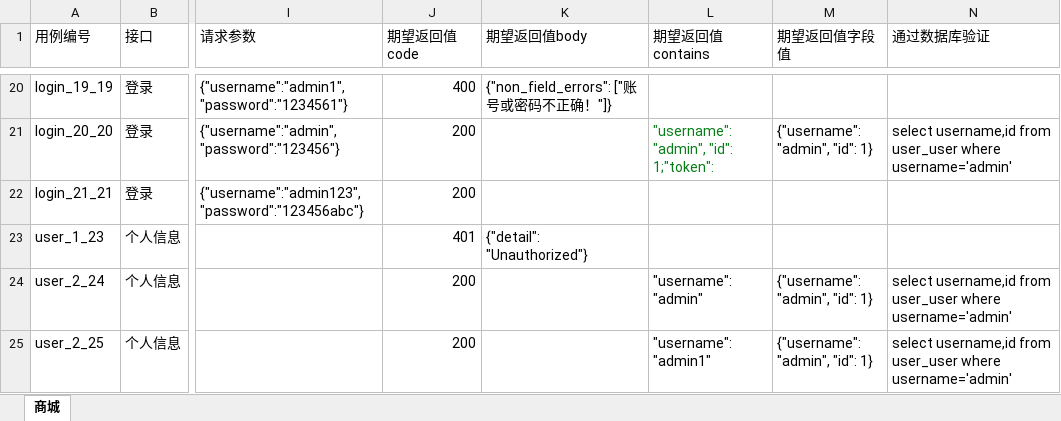
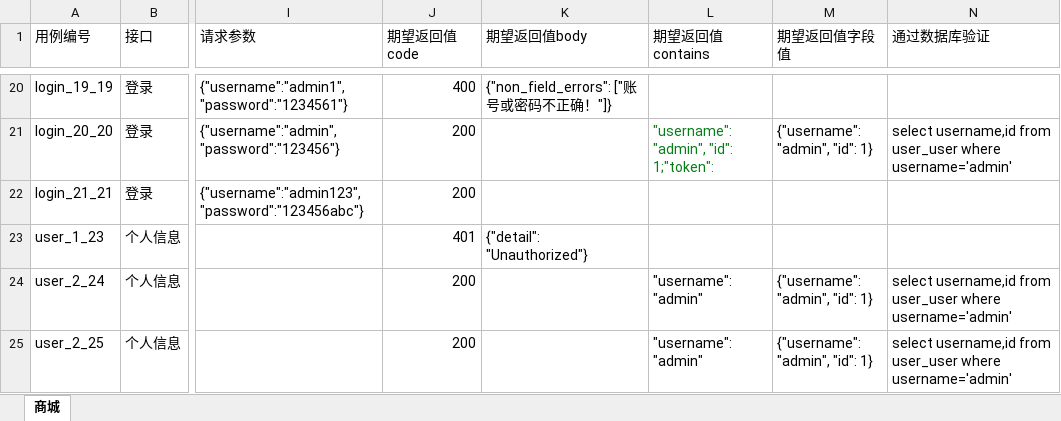
Before and after one commit to snowlts/TaotaoInfAutomation, an Excel workbook: data/testcases.xlsx, sheet 商城, drawn as a sheet; only a part is shown, gaps mark what is left out; values as stored, in another font and other column widths than the file's, no borders; the diff names each change by its address in the sheet, - before the commit and + after, or states it on an @@ line.

Commit message:
jenkins try

```diff
--- a/data/testcases.xlsx (sheet 商城)
+++ b/data/testcases.xlsx (sheet 商城)
-L25 (期望返回值contains): "username": "admin1"
+L25 (期望返回值contains): "username": "admin"
```
